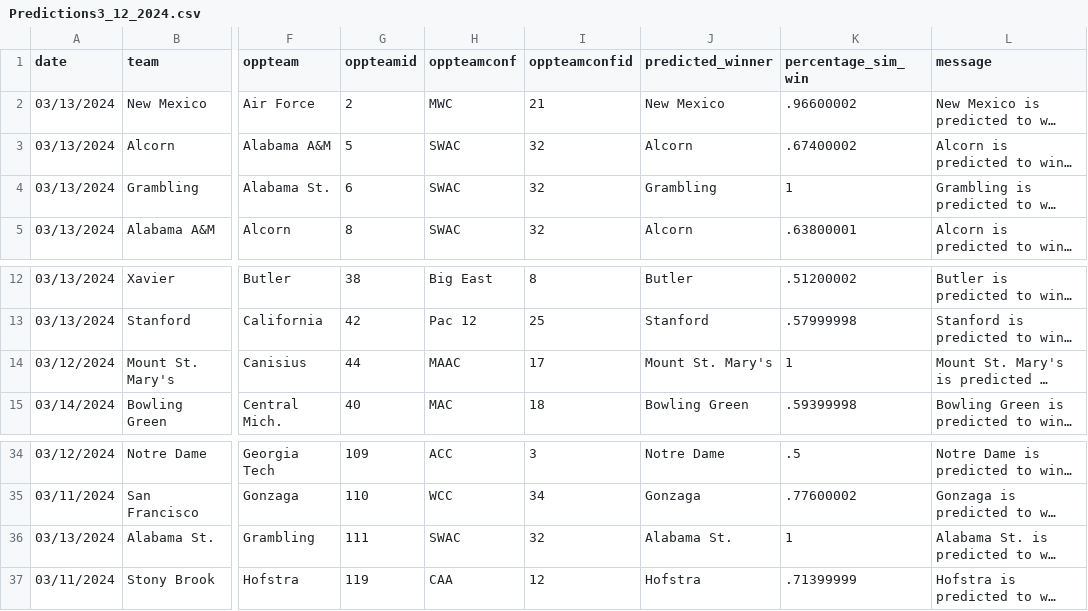
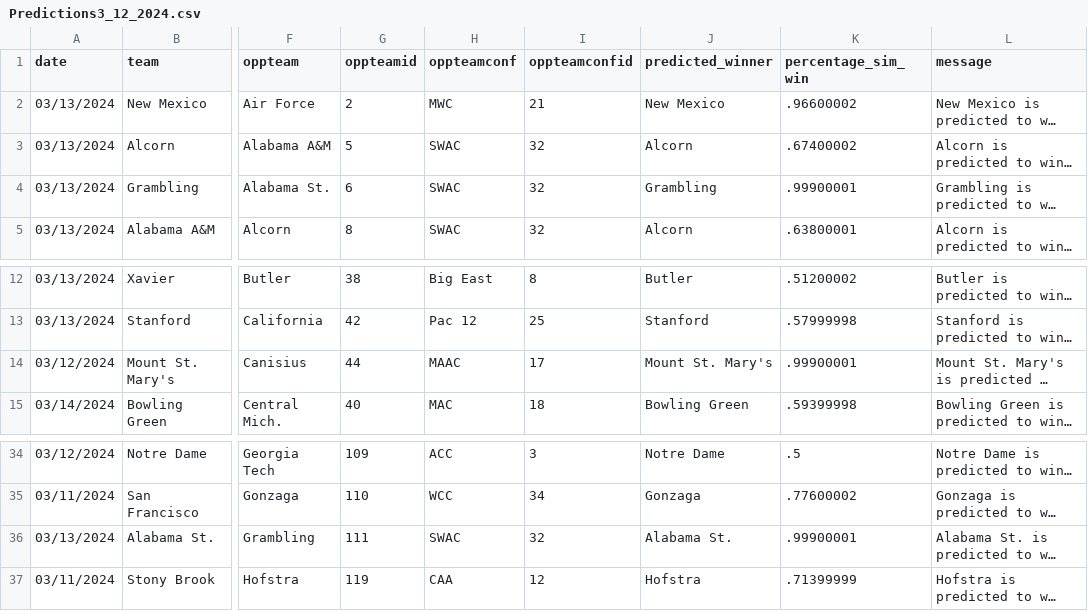
Before and after one commit to jameskemper/wreckem_model, a CSV file: Data/Predictions/Predictions3_12_2024.csv, drawn as a sheet; only a part is shown, gaps mark what is left out; long unchanged cells end in …; the diff names each change by its address in the sheet, - before the commit and + after, or states it on an @@ line.

```diff
--- a/Data/Predictions/Predictions3_12_2024.csv
+++ b/Data/Predictions/Predictions3_12_2024.csv
-K4 (percentage_sim_win): 1
+K4 (percentage_sim_win): .99900001
-K14 (percentage_sim_win): 1
+K14 (percentage_sim_win): .99900001
-K36 (percentage_sim_win): 1
+K36 (percentage_sim_win): .99900001
```
Also changed, not shown: 2 other files.
